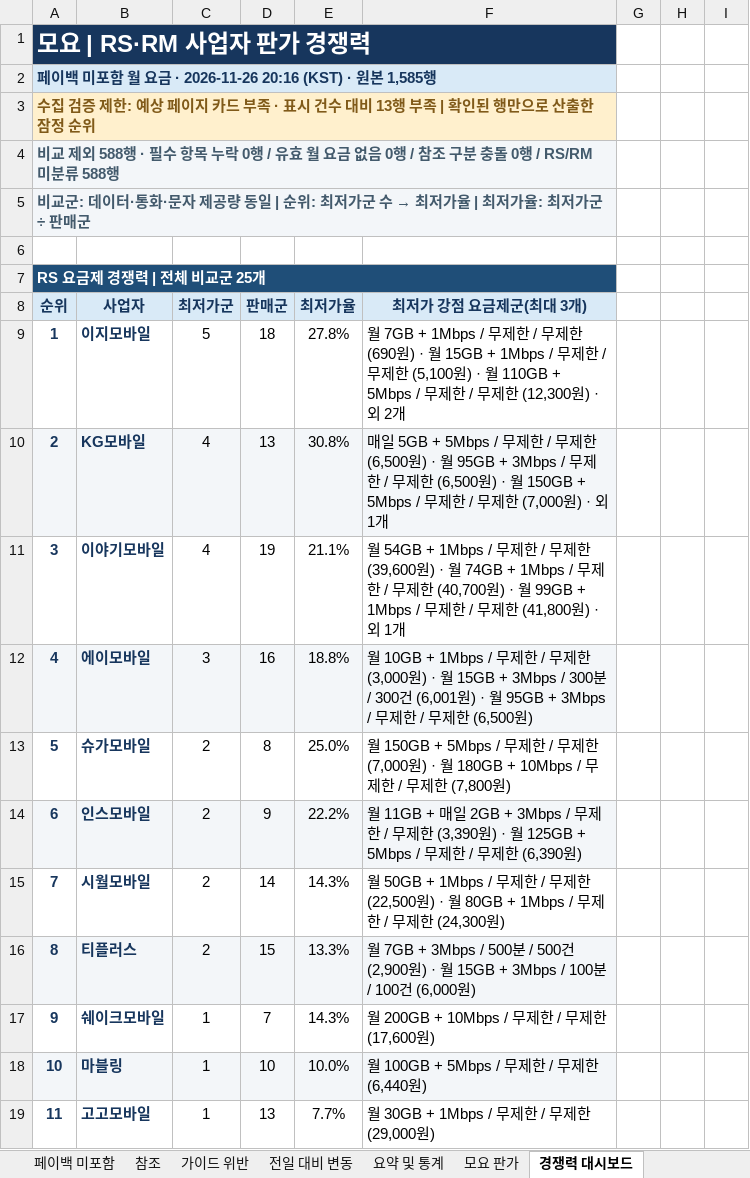
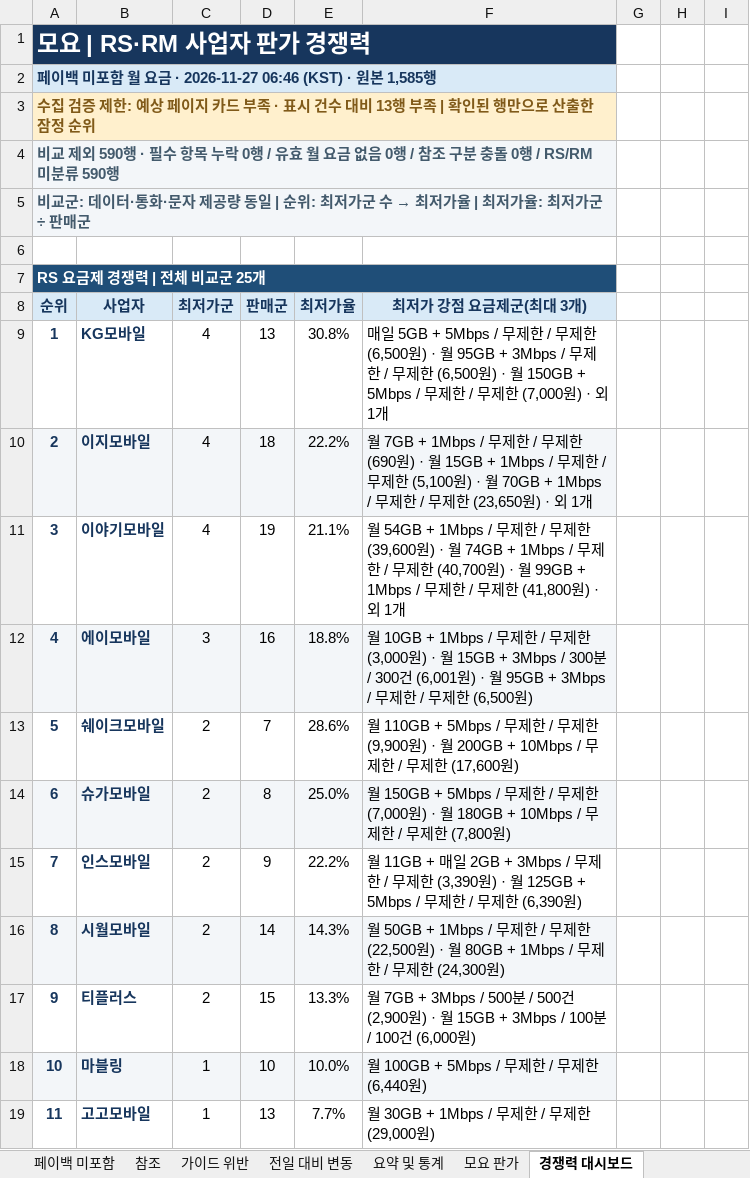
Before and after one commit to kjch444-sketchs/moyoplan-crawler, an Excel workbook: moyoplan_parsed_plans.xlsx, sheet 경쟁력 대시보드, drawn as a sheet; only a part is shown; values as stored, in another font and other column widths than the file's, no borders; conditional formats not drawn; removed rows and columns are numbered as before the commit, all else as after; the diff names each change by its address in the sheet, - before the commit and + after, or states it on an @@ line.

```diff
--- a/moyoplan_parsed_plans.xlsx (sheet 경쟁력 대시보드)
+++ b/moyoplan_parsed_plans.xlsx (sheet 경쟁력 대시보드)
-A2 (순위): …요금 · 2026-11-26 20:16 (KST) · 원본…
+A2 (순위): …요금 · 2026-11-27 06:46 (KST) · 원본…
-A4 (순위): …제외 588행 · 필수 항목 누락 0행 / 유효 월 요금 없음 0행 / 참조 구분 충돌 0행 / RS/RM 미분류 588행
+A4 (순위): …제외 590행 · 필수 항목 누락 0행 / 유효 월 요금 없음 0행 / 참조 구분 충돌 0행 / RS/RM 미분류 590행
-row 9: 1 | 이지모바일 | 5 | 18 | 27.8% | 월 7GB + 1Mbps / 무제한 / 무제한 (690원) · 월 15GB + 1Mbps / 무제한 / 무제한 (5,100원) · 월 110GB + 5Mbps / 무제한 / 무제한 (12,300원) · 외 2개
-A9 (순위): 2
+A9 (순위): 1
-A9:F9 fill: #F3F6F9
+A9:F9 fill: none
+row 10: 2 | 이지모바일 | 4 | 18 | 22.2% | 월 7GB + 1Mbps / 무제한 / 무제한 (690원) · 월 15GB + 1Mbps / 무제한 / 무제한 (5,100원) · 월 70GB + 1Mbps / 무제한 / 무제한 (23,650원) · 외 1개
+row 13: 5 | 쉐이크모바일 | 2 | 7 | 28.6% | 월 110GB + 5Mbps / 무제한 / 무제한 (9,900원) · 월 200GB + 10Mbps / 무제한 / 무제한 (17,600원)
-A14 (순위): 5
+A14 (순위): 6
-A14:F14 fill: none
+A14:F14 fill: #F3F6F9
-A15 (순위): 6
+A15 (순위): 7
-A15:F15 fill: #F3F6F9
+A15:F15 fill: none
-A16 (순위): 7
+A16 (순위): 8
-A16:F16 fill: none
+A16:F16 fill: #F3F6F9
-A17 (순위): 8
+A17 (순위): 9
-A17:F17 fill: #F3F6F9
+A17:F17 fill: none
-row 17: 9 | 쉐이크모바일 | 1 | 7 | 14.3% | 월 200GB + 10Mbps / 무제한 / 무제한 (17,600원)
```
Also changed, not shown: sheet 페이백 미포함, sheet 페이백 포함, sheet 전일 대비 변동, sheet 요약 및 통계, hidden cells.
